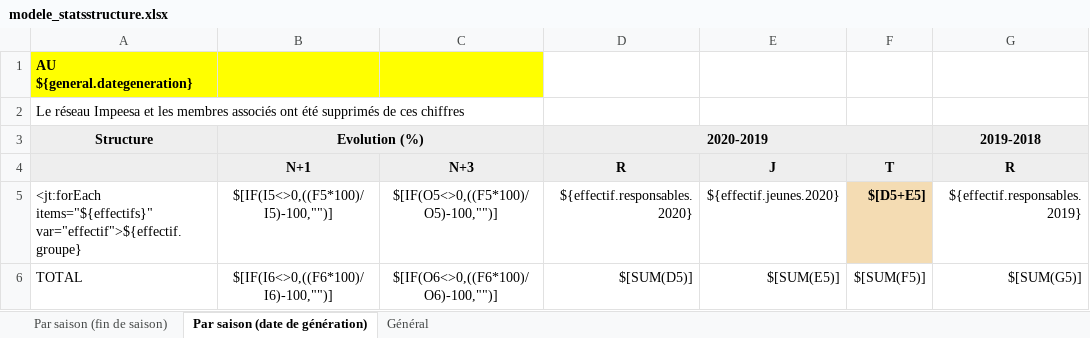
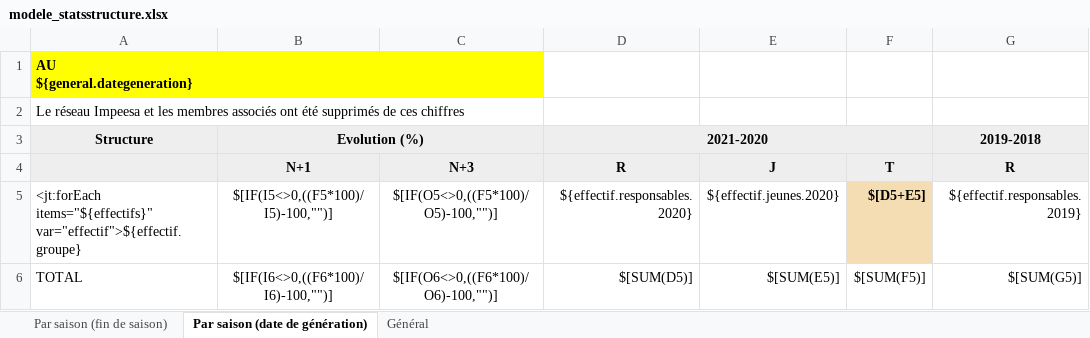
Before and after one commit to outilssgdf/analytiscout, an Excel workbook: fichiers/conf/modele_statsstructure.xlsx, sheet Par saison (date de génération), drawn as a sheet; only a part is shown; values as stored, in another font and other column widths than the file's, no borders; conditional formats not drawn; the diff names each change by its address in the sheet, - before the commit and + after, or states it on an @@ line.

Commit message:
#67 Ajouter l'année 2020 dans la fiche de stats

```diff
--- a/fichiers/conf/modele_statsstructure.xlsx (sheet Par saison (date de génération))
+++ b/fichiers/conf/modele_statsstructure.xlsx (sheet Par saison (date de génération))
-D3: 2020-2019
+D3: 2021-2020
```
Also changed, not shown: sheet Par saison (fin de saison).
